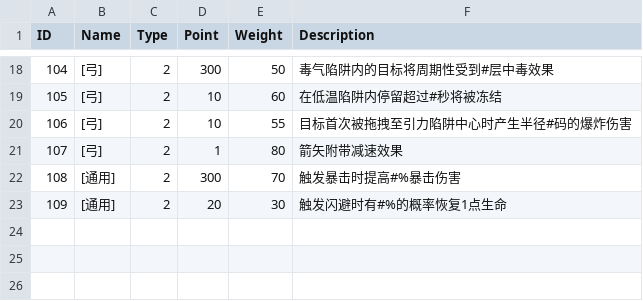
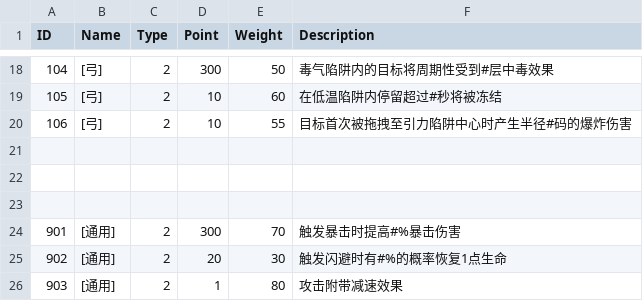
Before and after one commit to liujin-max/NeonWar, a CSV file: Assets/Resources/CSV/Property.csv, drawn as a sheet; only a part is shown, gaps mark what is left out.

Commit message:
fix property

```diff
--- a/Assets/Resources/CSV/Property.csv
+++ b/Assets/Resources/CSV/Property.csv
@@ -20,4 +20,7 @@ ID,Name,Type,Point,Weight,Description
 106,[弓],2,10,55,目标首次被拖拽至引力陷阱中心时产生半径#码的爆炸伤害
-107,[弓],2,1,80,箭矢附带减速效果
-108,[通用],2,300,70,触发暴击时提高#%暴击伤害
-109,[通用],2,20,30,触发闪避时有#%的概率恢复1点生命
+,,,,,
+,,,,,
+,,,,,
+901,[通用],2,300,70,触发暴击时提高#%暴击伤害
+902,[通用],2,20,30,触发闪避时有#%的概率恢复1点生命
+903,[通用],2,1,80,攻击附带减速效果
```
Also changed, not shown: 表格/Property.csv, 4 other files.
